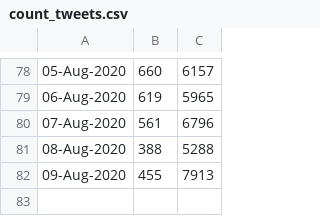
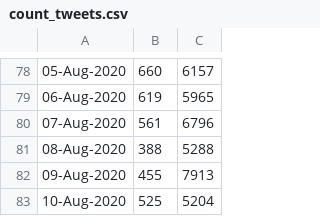
Before and after one commit to ananyboss/R-Community-Explorer, a CSV file: count_tweets.csv, drawn as a sheet; only a part is shown, gaps mark what is left out.

Commit message:
Added data for today

```diff
--- a/count_tweets.csv
+++ b/count_tweets.csv
@@ -82 +82,2 @@
 09-Aug-2020,455,7913
+10-Aug-2020,525,5204
```
Also changed, not shown: 1 other file.
